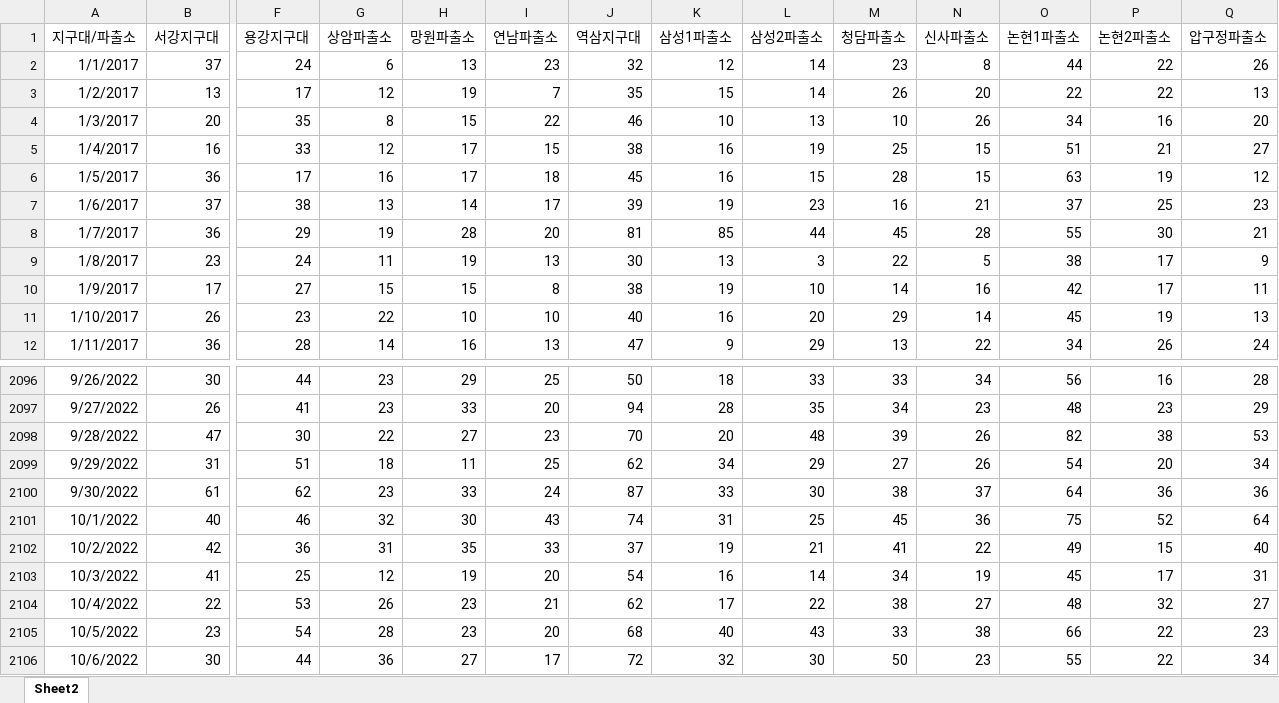
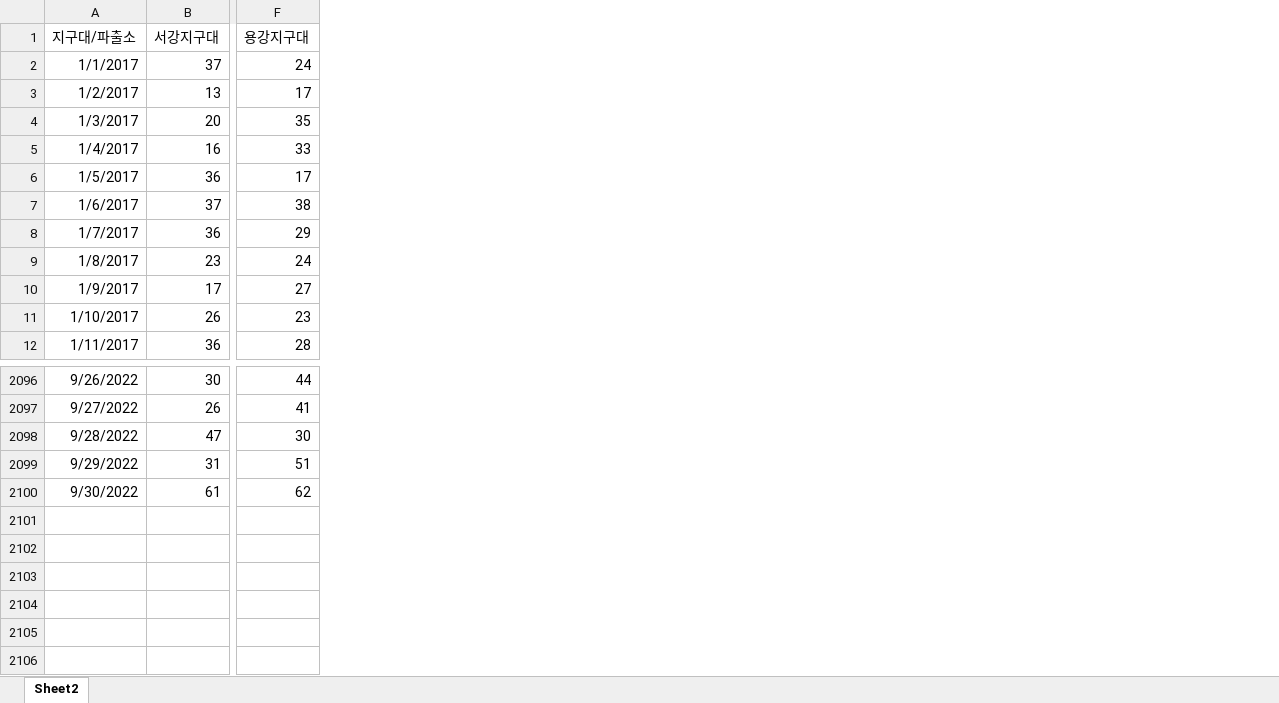
Before and after one commit to Lee-Hyungseok/predict112, an Excel workbook: 112신고데이터(2차).xlsx, sheet Sheet2, drawn as a sheet; only a part is shown, gaps mark what is left out; values as stored, in another font and other column widths than the file's, no borders; rows hold the shown columns only; the diff names each change by its address in the sheet, - before the commit and + after, or states it on an @@ line.

```diff
--- a/112신고데이터(2차).xlsx (sheet Sheet2)
+++ b/112신고데이터(2차).xlsx (sheet Sheet2)
-column G (상암파출소), rows 2-12: 6 | 12 | 8 | 12 | 16 | 13 | 19 | 11 | 15 | 22 | 14; rows 2096-2100: 23 | 23 | 22 | 18 | 23
-column H (망원파출소), rows 2-12: 13 | 19 | 15 | 17 | 17 | 14 | 28 | 19 | 15 | 10 | 16; rows 2096-2100: 29 | 33 | 27 | 11 | 33
-column I (연남파출소), rows 2-12: 23 | 7 | 22 | 15 | 18 | 17 | 20 | 13 | 8 | 10 | 13; rows 2096-2100: 25 | 20 | 23 | 25 | 24
-column J (역삼지구대), rows 2-12: 32 | 35 | 46 | 38 | 45 | 39 | 81 | 30 | 38 | 40 | 47; rows 2096-2100: 50 | 94 | 70 | 62 | 87
-column K (삼성1파출소), rows 2-12: 12 | 15 | 10 | 16 | 16 | 19 | 85 | 13 | 19 | 16 | 9; rows 2096-2100: 18 | 28 | 20 | 34 | 33
-column L (삼성2파출소), rows 2-12: 14 | 14 | 13 | 19 | 15 | 23 | 44 | 3 | 10 | 20 | 29; rows 2096-2100: 33 | 35 | 48 | 29 | 30
-column M (청담파출소), rows 2-12: 23 | 26 | 10 | 25 | 28 | 16 | 45 | 22 | 14 | 29 | 13; rows 2096-2100: 33 | 34 | 39 | 27 | 38
-column N (신사파출소), rows 2-12: 8 | 20 | 26 | 15 | 15 | 21 | 28 | 5 | 16 | 14 | 22; rows 2096-2100: 34 | 23 | 26 | 26 | 37
-column O (논현1파출소), rows 2-12: 44 | 22 | 34 | 51 | 63 | 37 | 55 | 38 | 42 | 45 | 34; rows 2096-2100: 56 | 48 | 82 | 54 | 64
-column P (논현2파출소), rows 2-12: 22 | 22 | 16 | 21 | 19 | 25 | 30 | 17 | 17 | 19 | 26; rows 2096-2100: 16 | 23 | 38 | 20 | 36
-column Q (압구정파출소), rows 2-12: 26 | 13 | 20 | 27 | 12 | 23 | 21 | 9 | 11 | 13 | 24; rows 2096-2100: 28 | 29 | 53 | 34 | 36
-row 2101: 10/1/2022 | 40 | 46 | 32 | 30 | 43 | 74 | 31 | 25 | 45 | 36 | 75 | 52 | 64
-row 2102: 10/2/2022 | 42 | 36 | 31 | 35 | 33 | 37 | 19 | 21 | 41 | 22 | 49 | 15 | 40
-row 2103: 10/3/2022 | 41 | 25 | 12 | 19 | 20 | 54 | 16 | 14 | 34 | 19 | 45 | 17 | 31
-row 2104: 10/4/2022 | 22 | 53 | 26 | 23 | 21 | 62 | 17 | 22 | 38 | 27 | 48 | 32 | 27
-row 2105: 10/5/2022 | 23 | 54 | 28 | 23 | 20 | 68 | 40 | 43 | 33 | 38 | 66 | 22 | 23
-row 2106: 10/6/2022 | 30 | 44 | 36 | 27 | 17 | 72 | 32 | 30 | 50 | 23 | 55 | 22 | 34
```
Also changed, not shown: 승하차wide.xlsx, 요일휴일추가(2차).xlsx, 10 other files.
